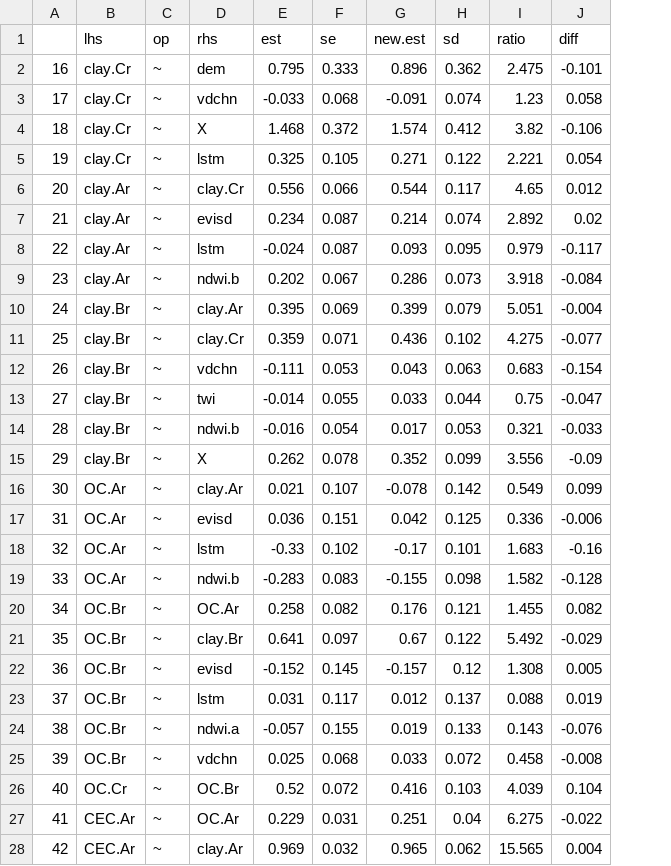
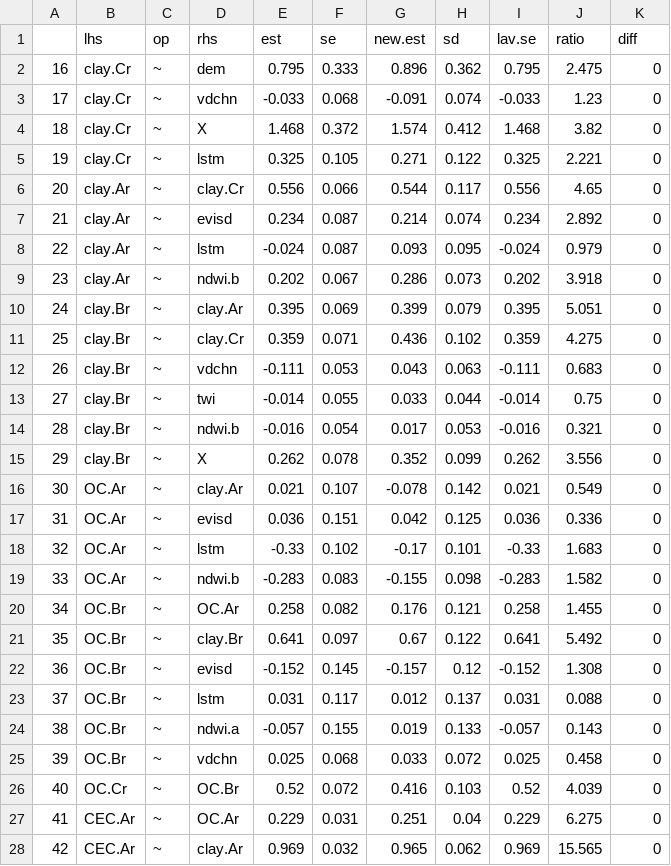
Before and after one commit to angelini75/SEM2DSM, a CSV file: Paper_4/data/est_se.csv, drawn as a sheet; only a part is shown; addresses are those after the commit; the diff covers the shown part only; the diff names each change by its address in the sheet, - before the commit and + after, or states it on an @@ line.

Commit message:
Paper 4. Estimates with lavaan standard errors
Former-commit-id: 612212f252a92c1fa26175de890759909915ac99

```diff
--- a/Paper_4/data/est_se.csv
+++ b/Paper_4/data/est_se.csv
+column I (lav.se), rows 2-28: 0.795 | -0.033 | 1.468 | 0.325 | 0.556 | 0.234 | -0.024 | 0.202 | 0.395 | 0.359 | -0.111 | -0.014 | -0.016 | 0.262 | 0.021 | 0.036 | -0.33 | -0.283 | 0.258 | 0.641 | -0.152 | 0.031 | -0.057 | 0.025 | 0.52 | 0.229 | 0.969
-K2 (diff): -0.101
+K2 (diff): 0
-K3 (diff): 0.058
+K3 (diff): 0
-K4 (diff): -0.106
+K4 (diff): 0
-K5 (diff): 0.054
+K5 (diff): 0
-K6 (diff): 0.012
+K6 (diff): 0
-K7 (diff): 0.02
+K7 (diff): 0
-K8 (diff): -0.117
+K8 (diff): 0
-K9 (diff): -0.084
+K9 (diff): 0
-K10 (diff): -0.004
+K10 (diff): 0
-K11 (diff): -0.077
+K11 (diff): 0
-K12 (diff): -0.154
+K12 (diff): 0
-K13 (diff): -0.047
+K13 (diff): 0
-K14 (diff): -0.033
+K14 (diff): 0
-K15 (diff): -0.09
+K15 (diff): 0
-K16 (diff): 0.099
+K16 (diff): 0
-K17 (diff): -0.006
+K17 (diff): 0
-K18 (diff): -0.16
+K18 (diff): 0
-K19 (diff): -0.128
+K19 (diff): 0
-K20 (diff): 0.082
+K20 (diff): 0
-K21 (diff): -0.029
+K21 (diff): 0
-K22 (diff): 0.005
+K22 (diff): 0
-K23 (diff): 0.019
+K23 (diff): 0
-K24 (diff): -0.076
+K24 (diff): 0
-K25 (diff): -0.008
+K25 (diff): 0
-K26 (diff): 0.104
+K26 (diff): 0
-K27 (diff): -0.022
+K27 (diff): 0
-K28 (diff): 0.004
+K28 (diff): 0
```
Also changed, not shown: 26 edited cells elsewhere in this file.
